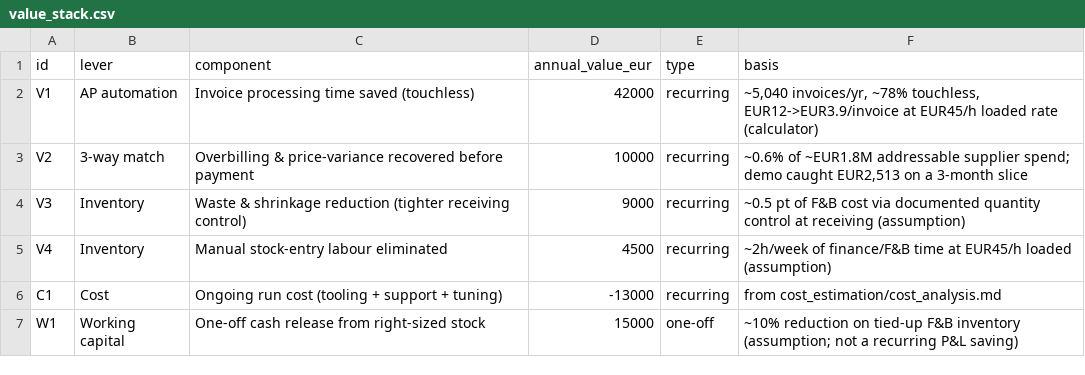
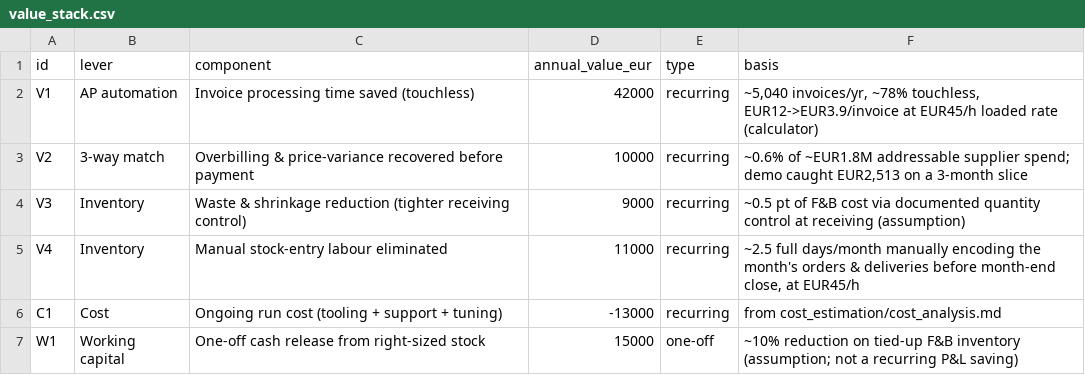
Before and after one commit to thibauddelaye-sys/Project-5---Dashboard, a CSV file: data/processed/value_stack.csv, drawn as a sheet.

```diff
--- a/data/processed/value_stack.csv
+++ b/data/processed/value_stack.csv
@@ -4,3 +4,3 @@ V2,3-way match,Overbilling & price-variance recovered before payment,10000,recur
 V3,Inventory,Waste & shrinkage reduction (tighter receiving control),9000,recurring,~0.5 pt of F&B cost via documented quantity control at receiving (assumption)
-V4,Inventory,Manual stock-entry labour eliminated,4500,recurring,~2h/week of finance/F&B time at EUR45/h loaded (assumption)
+V4,Inventory,Manual stock-entry labour eliminated,11000,recurring,"~2.5 full days/month manually encoding the month's orders & deliveries before month-end close, at EUR45/h"
 C1,Cost,Ongoing run cost (tooling + support + tuning),-13000,recurring,from cost_estimation/cost_analysis.md
```
Also changed, not shown: data/raw/monthly_kpis.csv, 5 other files.
